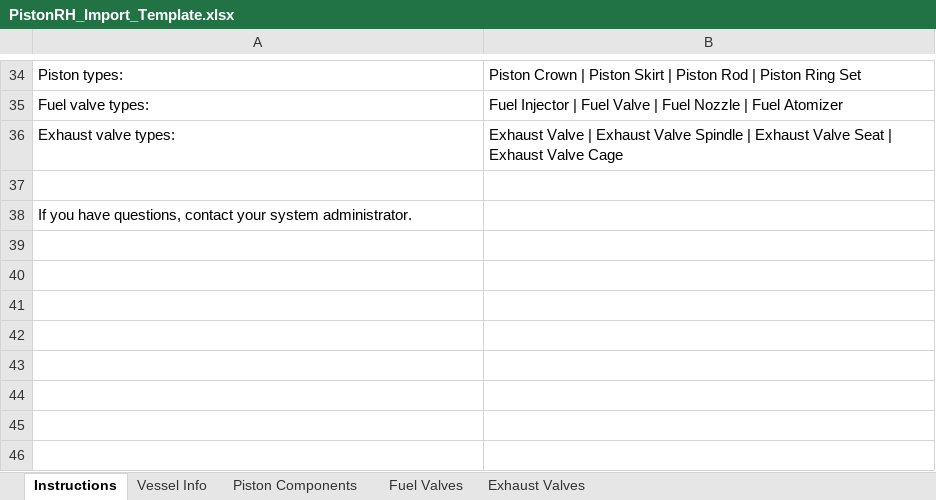
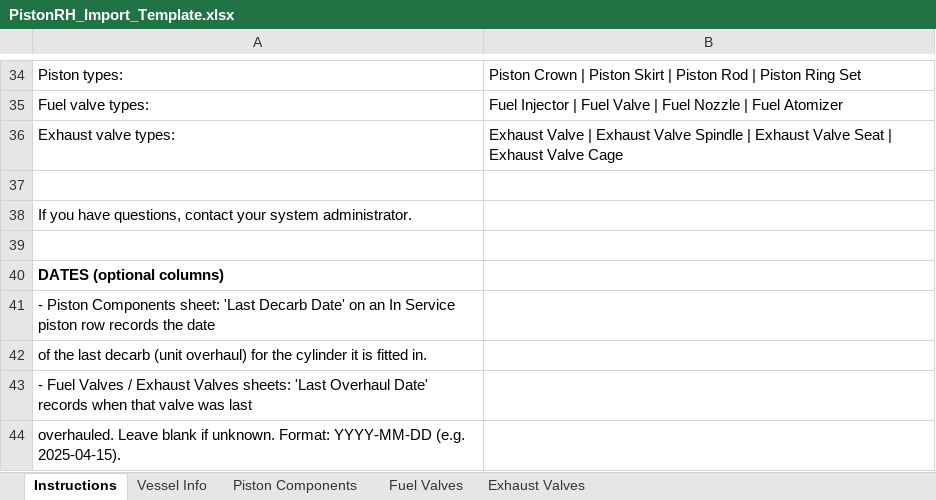
Before and after one commit to anujgupta2in/PistonRH, an Excel workbook: artifacts/piston-rh/public/PistonRH_Import_Template.xlsx, sheet Instructions, drawn as a sheet; only a part is shown, gaps mark what is left out; values as stored, in another font and other column widths than the file's, no borders; the diff names each change by its address in the sheet, - before the commit and + after, or states it on an @@ line.

Commit message:
Add last decarb date (Units) and last overhaul date (valves)
- cylinder_setup.last_decarb_date: editable in the Cylinders Baselines
  dialog, shown on each cylinder card
- valve_components.last_overhaul_date: editable in the valve add/edit
  dialogs, shown as a Last O/H Date column on the Components page
- Excel import: new optional columns "Last Decarb Date" (Piston
  Components sheet, applied to the fitted cylinder) and "Last Overhaul
  Date" (Fuel/Exhaust Valves sheets); accepts text or Excel date cells
- Sample template updated with the new columns and example dates

```diff
--- a/artifacts/piston-rh/public/PistonRH_Import_Template.xlsx (sheet Instructions)
+++ b/artifacts/piston-rh/public/PistonRH_Import_Template.xlsx (sheet Instructions)
+row 39: (empty)
+row 40: DATES (optional columns)
+row 41: - Piston Components sheet: 'Last Decarb Date' on an In Service piston row records the date
+row 42: of the last decarb (unit overhaul) for the cylinder it is fitted in.
+row 43: - Fuel Valves / Exhaust Valves sheets: 'Last Overhaul Date' records when that valve was last
+row 44: overhauled. Leave blank if unknown. Format: YYYY-MM-DD (e.g. 2025-04-15).
```
Also changed, not shown: sheet Piston Components, sheet Exhaust Valves, sheet Fuel Valves, 11 other files.
